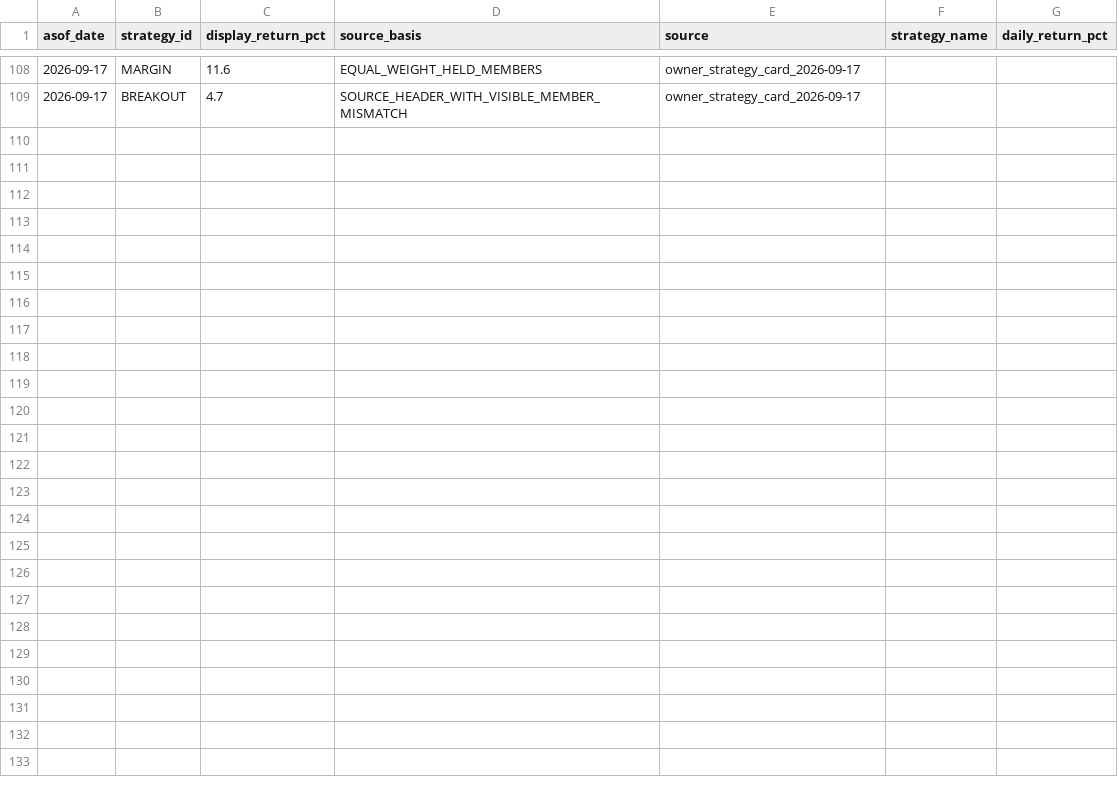
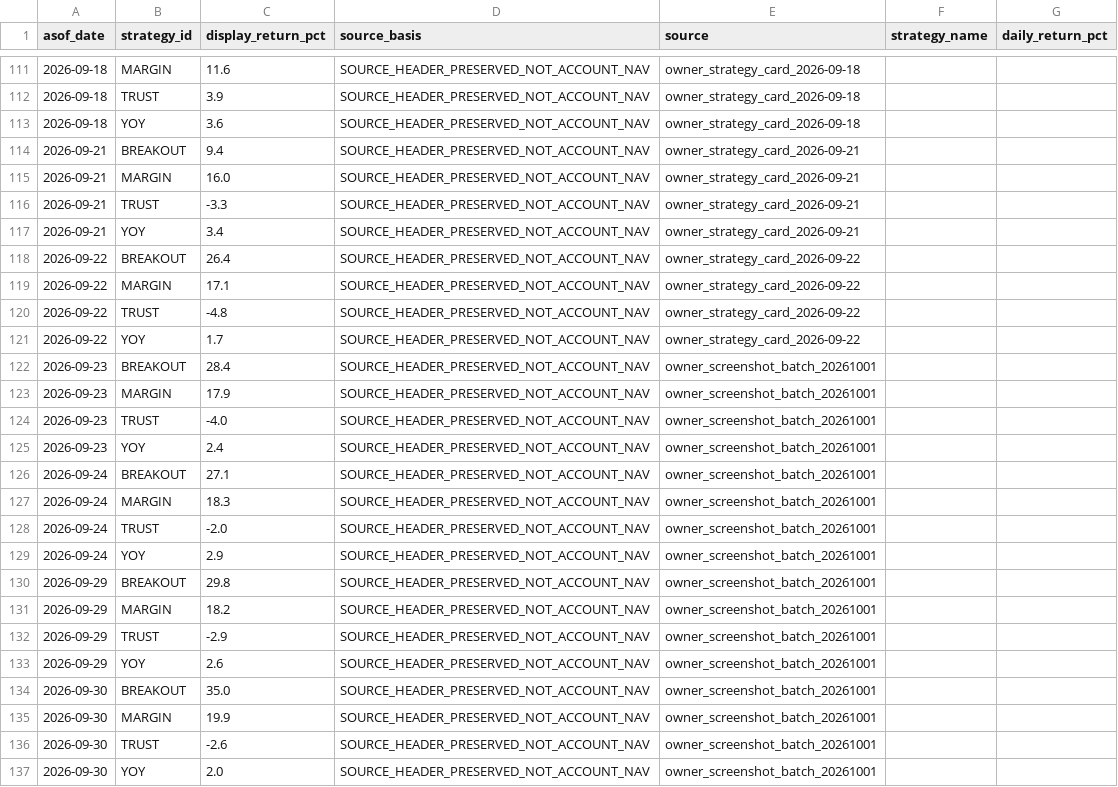
Before and after one commit to wegoliao/performance-accumulation-dashboard, a CSV file: inputs/strategy_card_returns.csv, drawn as a sheet; only a part is shown, gaps mark what is left out; the diff covers the shown part only.

```diff
--- a/inputs/strategy_card_returns.csv
+++ b/inputs/strategy_card_returns.csv
@@ -108,2 +111,27 @@ asof_date,strategy_id,display_return_pct,source_basis,source,strategy_name,daily
-2026-09-17,MARGIN,11.6,EQUAL_WEIGHT_HELD_MEMBERS,owner_strategy_card_2026-09-17
-2026-09-17,BREAKOUT,4.7,SOURCE_HEADER_WITH_VISIBLE_MEMBER_MISMATCH,owner_strategy_card_2026-09-17
+2026-09-18,MARGIN,11.6,SOURCE_HEADER_PRESERVED_NOT_ACCOUNT_NAV,owner_strategy_card_2026-09-18,,
+2026-09-18,TRUST,3.9,SOURCE_HEADER_PRESERVED_NOT_ACCOUNT_NAV,owner_strategy_card_2026-09-18,,
+2026-09-18,YOY,3.6,SOURCE_HEADER_PRESERVED_NOT_ACCOUNT_NAV,owner_strategy_card_2026-09-18,,
+2026-09-21,BREAKOUT,9.4,SOURCE_HEADER_PRESERVED_NOT_ACCOUNT_NAV,owner_strategy_card_2026-09-21,,
+2026-09-21,MARGIN,16.0,SOURCE_HEADER_PRESERVED_NOT_ACCOUNT_NAV,owner_strategy_card_2026-09-21,,
+2026-09-21,TRUST,-3.3,SOURCE_HEADER_PRESERVED_NOT_ACCOUNT_NAV,owner_strategy_card_2026-09-21,,
+2026-09-21,YOY,3.4,SOURCE_HEADER_PRESERVED_NOT_ACCOUNT_NAV,owner_strategy_card_2026-09-21,,
+2026-09-22,BREAKOUT,26.4,SOURCE_HEADER_PRESERVED_NOT_ACCOUNT_NAV,owner_strategy_card_2026-09-22,,
+2026-09-22,MARGIN,17.1,SOURCE_HEADER_PRESERVED_NOT_ACCOUNT_NAV,owner_strategy_card_2026-09-22,,
+2026-09-22,TRUST,-4.8,SOURCE_HEADER_PRESERVED_NOT_ACCOUNT_NAV,owner_strategy_card_2026-09-22,,
+2026-09-22,YOY,1.7,SOURCE_HEADER_PRESERVED_NOT_ACCOUNT_NAV,owner_strategy_card_2026-09-22,,
+2026-09-23,BREAKOUT,28.4,SOURCE_HEADER_PRESERVED_NOT_ACCOUNT_NAV,owner_screenshot_batch_20261001,,
+2026-09-23,MARGIN,17.9,SOURCE_HEADER_PRESERVED_NOT_ACCOUNT_NAV,owner_screenshot_batch_20261001,,
+2026-09-23,TRUST,-4.0,SOURCE_HEADER_PRESERVED_NOT_ACCOUNT_NAV,owner_screenshot_batch_20261001,,
+2026-09-23,YOY,2.4,SOURCE_HEADER_PRESERVED_NOT_ACCOUNT_NAV,owner_screenshot_batch_20261001,,
+2026-09-24,BREAKOUT,27.1,SOURCE_HEADER_PRESERVED_NOT_ACCOUNT_NAV,owner_screenshot_batch_20261001,,
+2026-09-24,MARGIN,18.3,SOURCE_HEADER_PRESERVED_NOT_ACCOUNT_NAV,owner_screenshot_batch_20261001,,
+2026-09-24,TRUST,-2.0,SOURCE_HEADER_PRESERVED_NOT_ACCOUNT_NAV,owner_screenshot_batch_20261001,,
+2026-09-24,YOY,2.9,SOURCE_HEADER_PRESERVED_NOT_ACCOUNT_NAV,owner_screenshot_batch_20261001,,
+2026-09-29,BREAKOUT,29.8,SOURCE_HEADER_PRESERVED_NOT_ACCOUNT_NAV,owner_screenshot_batch_20261001,,
+2026-09-29,MARGIN,18.2,SOURCE_HEADER_PRESERVED_NOT_ACCOUNT_NAV,owner_screenshot_batch_20261001,,
+2026-09-29,TRUST,-2.9,SOURCE_HEADER_PRESERVED_NOT_ACCOUNT_NAV,owner_screenshot_batch_20261001,,
+2026-09-29,YOY,2.6,SOURCE_HEADER_PRESERVED_NOT_ACCOUNT_NAV,owner_screenshot_batch_20261001,,
+2026-09-30,BREAKOUT,35.0,SOURCE_HEADER_PRESERVED_NOT_ACCOUNT_NAV,owner_screenshot_batch_20261001,,
+2026-09-30,MARGIN,19.9,SOURCE_HEADER_PRESERVED_NOT_ACCOUNT_NAV,owner_screenshot_batch_20261001,,
+2026-09-30,TRUST,-2.6,SOURCE_HEADER_PRESERVED_NOT_ACCOUNT_NAV,owner_screenshot_batch_20261001,,
+2026-09-30,YOY,2.0,SOURCE_HEADER_PRESERVED_NOT_ACCOUNT_NAV,owner_screenshot_batch_20261001,,
```
Also changed, not shown: 3 added rows and 50 moved rows elsewhere in this file, inputs/latest_strategy_signals.csv, inputs/price_history.csv, 16 other files.
